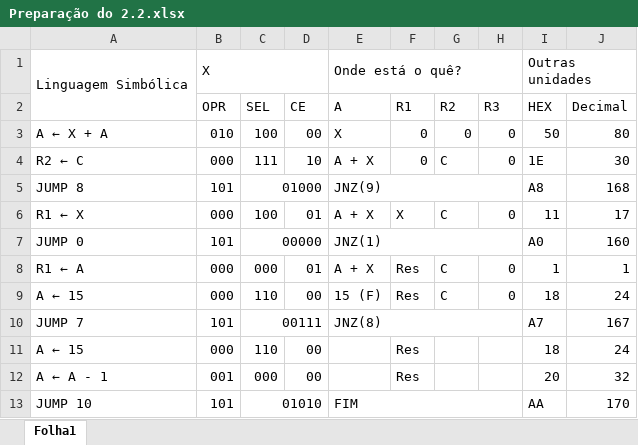
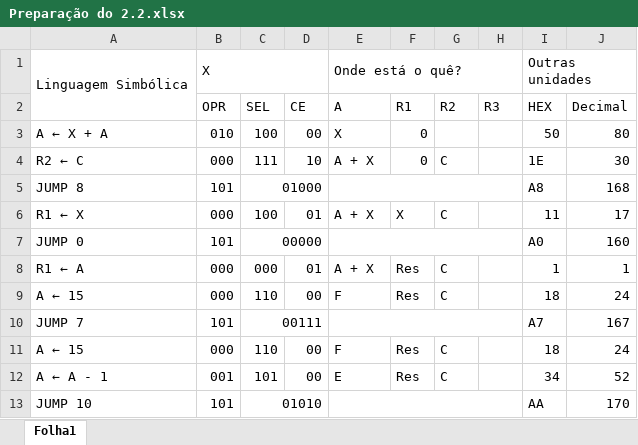
Before and after one commit to FEUP-MIEEC/LSDi, an Excel workbook: Aula_Pratica_05/Preparação do 2.2.xlsx, sheet Folha1, drawn as a sheet; values as stored, in another font and other column widths than the file's, no cell formats; the diff names each change by its address in the sheet, - before the commit and + after, or states it on an @@ line.

```diff
--- a/Aula_Pratica_05/Preparação do 2.2.xlsx (sheet Folha1)
+++ b/Aula_Pratica_05/Preparação do 2.2.xlsx (sheet Folha1)
-G3 (R2): 0
+G3 (R2): (empty)
-H3:H4 (R3): 0
+H3:H4 (R3): (empty)
-E5 (A): JNZ(9)
+E5 (A): (empty)
-H6 (R3): 0
+H6 (R3): (empty)
-E7 (A): JNZ(1)
+E7 (A): (empty)
-H8:H9 (R3): 0
+H8:H9 (R3): (empty)
-E9 (A): 15 (F)
+E9 (A): F
-E10 (A): JNZ(8)
+E10 (A): (empty)
-E11 (A): (empty)
+E11 (A): F
-G11:G12 (R2): (empty)
+G11:G12 (R2): C
-C12 (SEL): 000
+C12 (SEL): 101
-E12 (A): (empty)
+E12 (A): E
-I12 (HEX): 20
+I12 (HEX): 34
-J12 (Decimal): 32
+J12 (Decimal): 52
-E13 (A): FIM
+E13 (A): (empty)
```
Also changed, not shown: cell formats, Aula_Pratica_05/Preparação do 2.1.xlsx, Aula_Pratica_05/Preparação do 2.3.xlsx, 1 other file.
